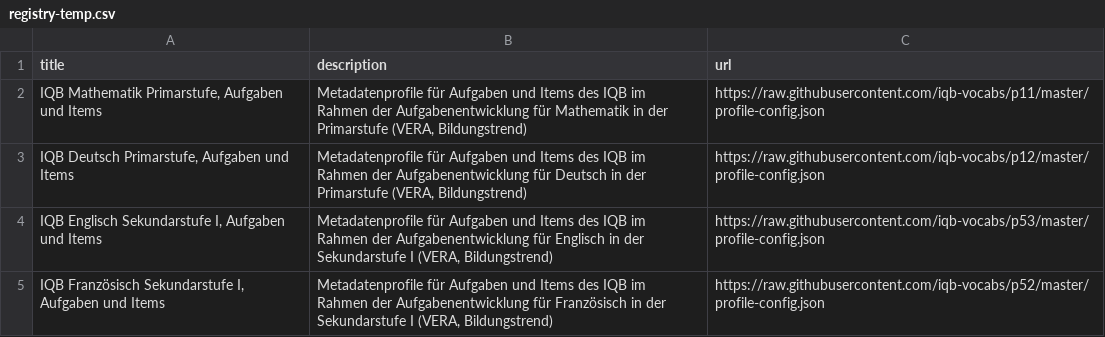
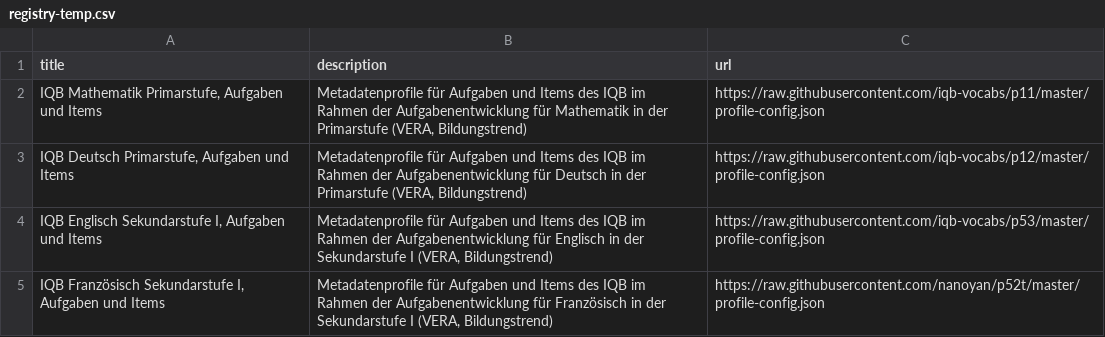
Before and after one commit to nanoyan/nordflib, a CSV file: registry-temp.csv, drawn as a sheet.

Commit message:
Update registry-temp.csv

```diff
--- a/registry-temp.csv
+++ b/registry-temp.csv
@@ -4,2 +4,2 @@ title,description,url
 "IQB Englisch Sekundarstufe I, Aufgaben und Items","Metadatenprofile für Aufgaben und Items des IQB im Rahmen der Aufgabenentwicklung für Englisch in der Sekundarstufe I (VERA, Bildungstrend)",https://raw.githubusercontent.com/iqb-vocabs/p53/master/profile-config.json
-"IQB Französisch Sekundarstufe I, Aufgaben und Items","Metadatenprofile für Aufgaben und Items des IQB im Rahmen der Aufgabenentwicklung für Französisch in der Sekundarstufe I (VERA, Bildungstrend)",https://raw.githubusercontent.com/iqb-vocabs/p52/master/profile-config.json
+"IQB Französisch Sekundarstufe I, Aufgaben und Items","Metadatenprofile für Aufgaben und Items des IQB im Rahmen der Aufgabenentwicklung für Französisch in der Sekundarstufe I (VERA, Bildungstrend)",https://raw.githubusercontent.com/nanoyan/p52t/master/profile-config.json
```
